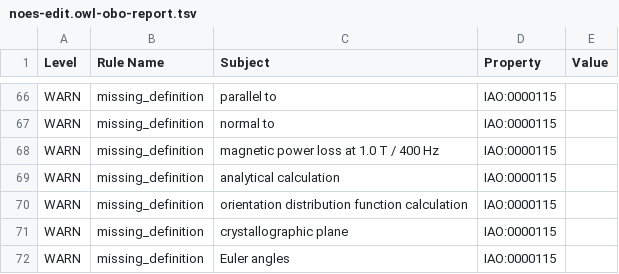
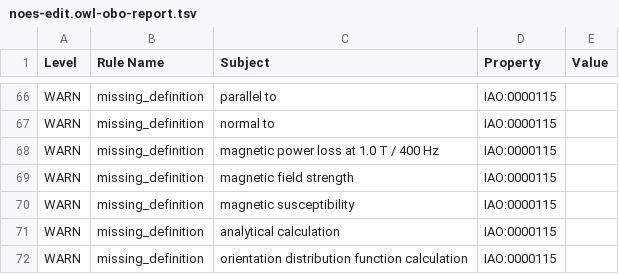
Before and after one commit to cmllezr/NOES-Onto, a TSV file: src/ontology/reports/noes-edit.owl-obo-report.tsv, drawn as a sheet; only a part is shown, gaps mark what is left out; the shorter side is filled out with more unchanged rows.

```diff
--- a/src/ontology/reports/noes-edit.owl-obo-report.tsv
+++ b/src/ontology/reports/noes-edit.owl-obo-report.tsv
@@ -68,2 +68,4 @@ WARN	missing_definition	normal to	IAO:0000115
 WARN	missing_definition	magnetic power loss at 1.0 T / 400 Hz	IAO:0000115	
+WARN	missing_definition	magnetic field strength	IAO:0000115	
+WARN	missing_definition	magnetic susceptibility	IAO:0000115	
 WARN	missing_definition	analytical calculation	IAO:0000115	
```
Also changed, not shown: 10 other files.
